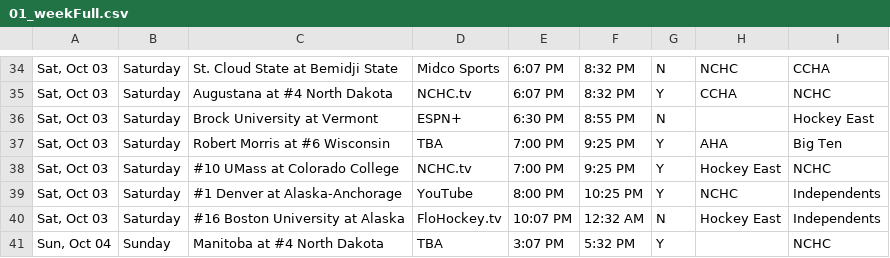
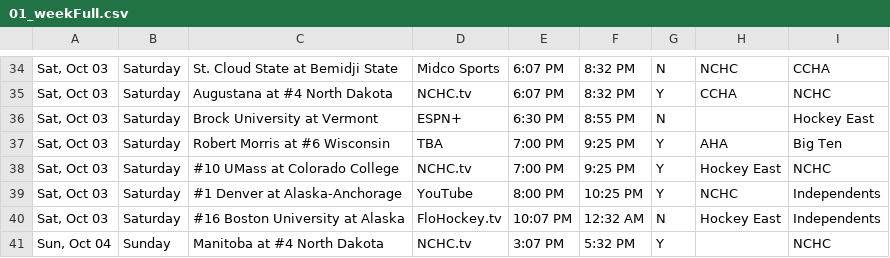
Before and after one commit to matthewkilleen0830/College-Hockey-Viewing-Schedule, a CSV file: currentWeek/01_weekFull.csv, drawn as a sheet; only a part is shown, gaps mark what is left out.

Commit message:
TV update.

```diff
--- a/currentWeek/01_weekFull.csv
+++ b/currentWeek/01_weekFull.csv
@@ -40,2 +40,2 @@
 "Sat, Oct 03",Saturday,#16 Boston University at Alaska,FloHockey.tv,10:07 PM,12:32 AM,N,Hockey East,Independents
-"Sun, Oct 04",Sunday,Manitoba at #4 North Dakota,TBA,3:07 PM,5:32 PM,Y,,NCHC
+"Sun, Oct 04",Sunday,Manitoba at #4 North Dakota,NCHC.tv,3:07 PM,5:32 PM,Y,,NCHC
```
